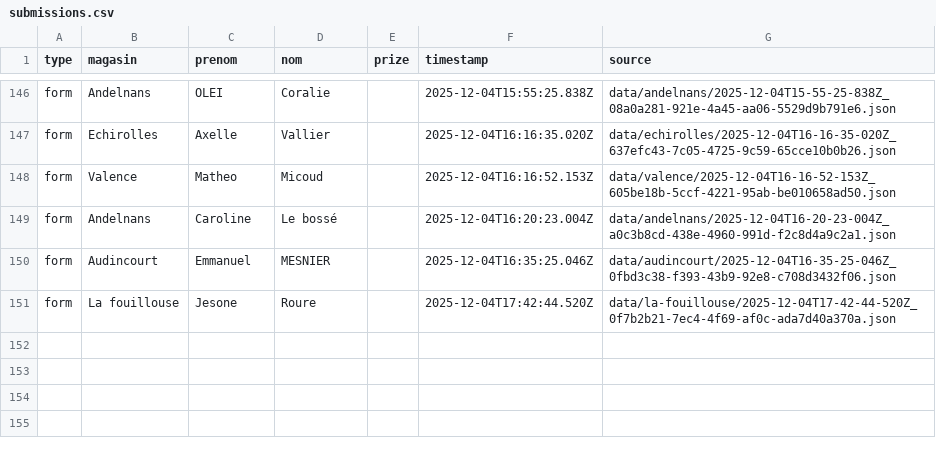
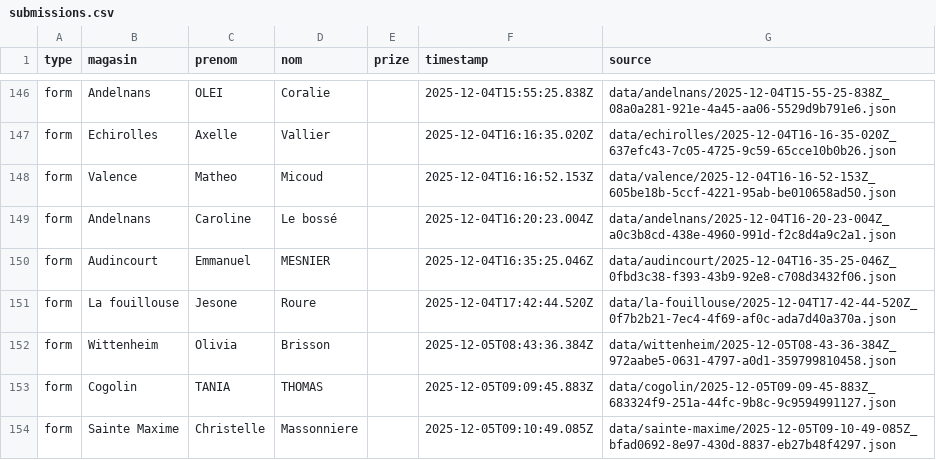
Before and after one commit to parmaktdm/Roue-de-Maliterie-2, a CSV file: exports/submissions.csv, drawn as a sheet; only a part is shown, gaps mark what is left out; the diff names each change by its address in the sheet, - before the commit and + after, or states it on an @@ line.

```diff
--- a/exports/submissions.csv
+++ b/exports/submissions.csv
+row 152: form | Wittenheim | Olivia | Brisson |  | 2025-12-05T08:43:36.384Z | data/wittenheim/2025-12-05T08-43-36-384Z_972aabe5-0631-4797-a0d1-359799810458.json
+row 153: form | Cogolin | TANIA | THOMAS |  | 2025-12-05T09:09:45.883Z | data/cogolin/2025-12-05T09-09-45-883Z_683324f9-251a-44fc-9b8c-9c9594991127.json
+row 154: form | Sainte Maxime | Christelle | Massonniere |  | 2025-12-05T09:10:49.085Z | data/sainte-maxime/2025-12-05T09-10-49-085Z_bfad0692-8e97-430d-8837-eb27b48f4297.json
```
Also changed, not shown: 1 other file.
